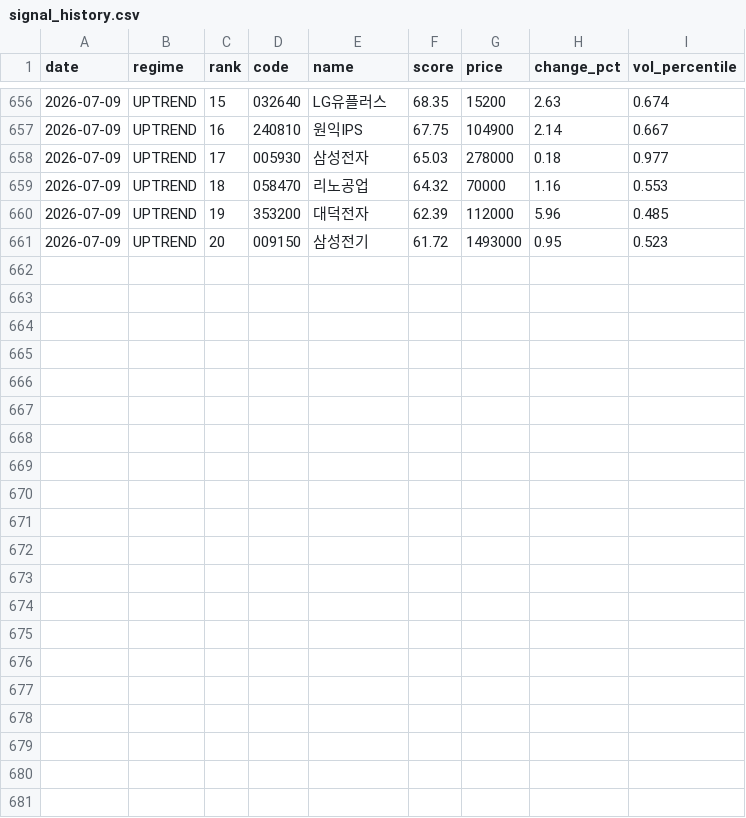
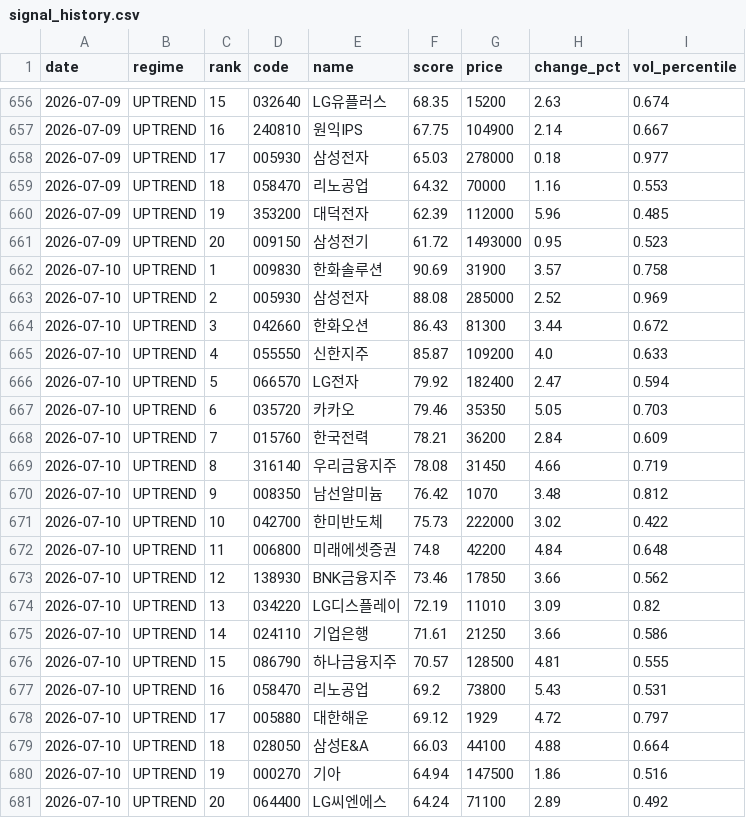
Before and after one commit to stanleyim/choonsimi, a CSV file: signal_history.csv, drawn as a sheet; only a part is shown, gaps mark what is left out; the diff names each change by its address in the sheet, - before the commit and + after, or states it on an @@ line.

```diff
--- a/signal_history.csv
+++ b/signal_history.csv
+row 662: 2026-07-10 | UPTREND | 1 | 009830 | 한화솔루션 | 90.69 | 31900 | 3.57 | 0.758
+row 663: 2026-07-10 | UPTREND | 2 | 005930 | 삼성전자 | 88.08 | 285000 | 2.52 | 0.969
+row 664: 2026-07-10 | UPTREND | 3 | 042660 | 한화오션 | 86.43 | 81300 | 3.44 | 0.672
+row 665: 2026-07-10 | UPTREND | 4 | 055550 | 신한지주 | 85.87 | 109200 | 4.0 | 0.633
+row 666: 2026-07-10 | UPTREND | 5 | 066570 | LG전자 | 79.92 | 182400 | 2.47 | 0.594
+row 667: 2026-07-10 | UPTREND | 6 | 035720 | 카카오 | 79.46 | 35350 | 5.05 | 0.703
+row 668: 2026-07-10 | UPTREND | 7 | 015760 | 한국전력 | 78.21 | 36200 | 2.84 | 0.609
+row 669: 2026-07-10 | UPTREND | 8 | 316140 | 우리금융지주 | 78.08 | 31450 | 4.66 | 0.719
+row 670: 2026-07-10 | UPTREND | 9 | 008350 | 남선알미늄 | 76.42 | 1070 | 3.48 | 0.812
+row 671: 2026-07-10 | UPTREND | 10 | 042700 | 한미반도체 | 75.73 | 222000 | 3.02 | 0.422
+row 672: 2026-07-10 | UPTREND | 11 | 006800 | 미래에셋증권 | 74.8 | 42200 | 4.84 | 0.648
+row 673: 2026-07-10 | UPTREND | 12 | 138930 | BNK금융지주 | 73.46 | 17850 | 3.66 | 0.562
+row 674: 2026-07-10 | UPTREND | 13 | 034220 | LG디스플레이 | 72.19 | 11010 | 3.09 | 0.82
+row 675: 2026-07-10 | UPTREND | 14 | 024110 | 기업은행 | 71.61 | 21250 | 3.66 | 0.586
+row 676: 2026-07-10 | UPTREND | 15 | 086790 | 하나금융지주 | 70.57 | 128500 | 4.81 | 0.555
+row 677: 2026-07-10 | UPTREND | 16 | 058470 | 리노공업 | 69.2 | 73800 | 5.43 | 0.531
+row 678: 2026-07-10 | UPTREND | 17 | 005880 | 대한해운 | 69.12 | 1929 | 4.72 | 0.797
+row 679: 2026-07-10 | UPTREND | 18 | 028050 | 삼성E&A | 66.03 | 44100 | 4.88 | 0.664
+row 680: 2026-07-10 | UPTREND | 19 | 000270 | 기아 | 64.94 | 147500 | 1.86 | 0.516
+row 681: 2026-07-10 | UPTREND | 20 | 064400 | LG씨엔에스 | 64.24 | 71100 | 2.89 | 0.492
```
Also changed, not shown: failure_history.csv, 6 other files.
